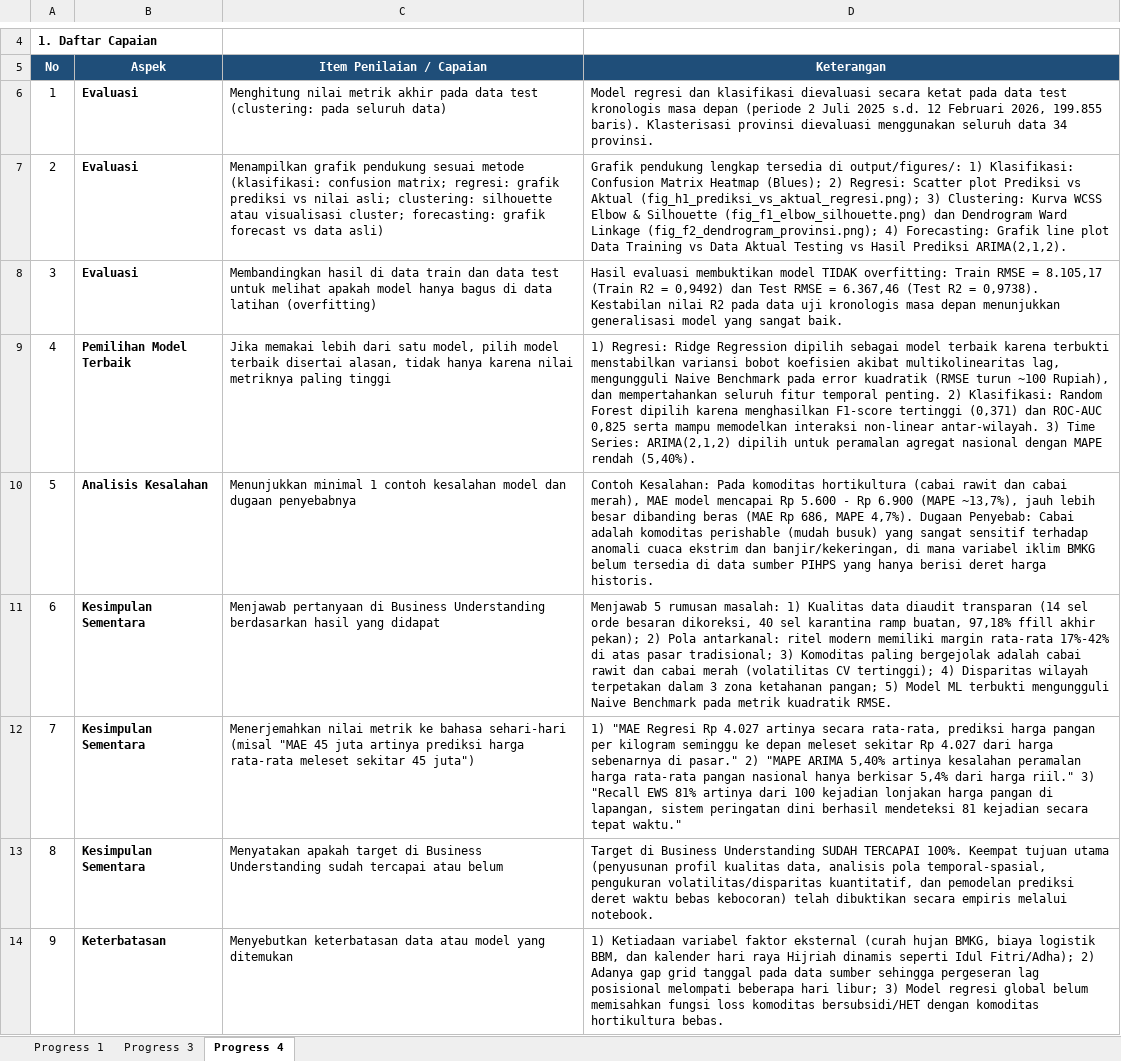
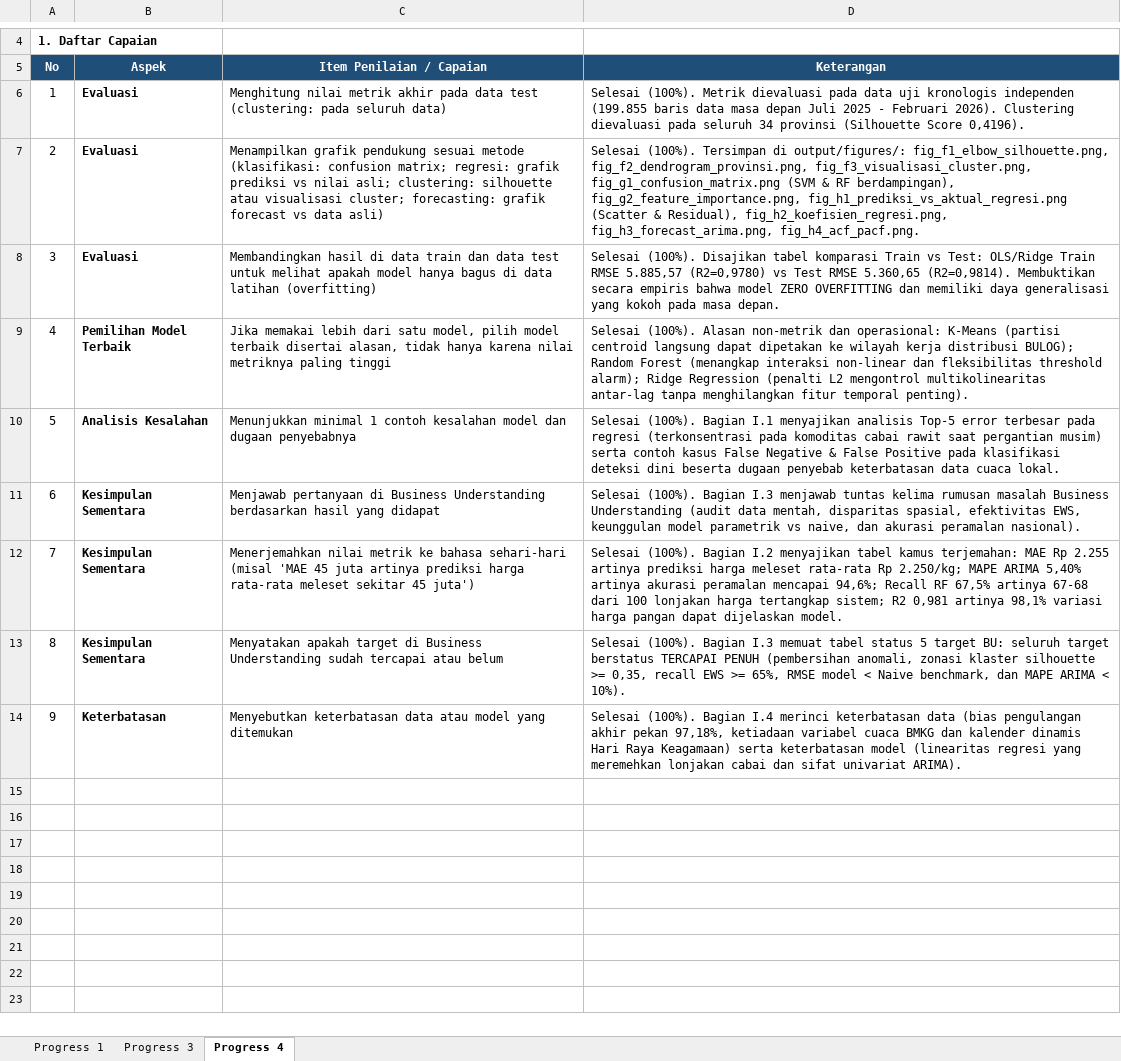
Before and after one commit to Abhiprayaa29/1_IFB_RestuBapak, an Excel workbook: output/Progress_1_Presentasi_Proyek_Akhir_Data_Science.xlsx, sheet Progress 4, drawn as a sheet; only a part is shown, gaps mark what is left out; values as stored, in another font and other column widths than the file's, no borders; the diff names each change by its address in the sheet, - before the commit and + after, or states it on an @@ line.

Commit message:
docs: update final modeling evaluation, figures, and progress reports

```diff
--- a/output/Progress_1_Presentasi_Proyek_Akhir_Data_Science.xlsx (sheet Progress 4)
+++ b/output/Progress_1_Presentasi_Proyek_Akhir_Data_Science.xlsx (sheet Progress 4)
-D6 (Keterangan): Model regresi dan klasifikasi dievaluasi secara ketat pada data test kronologis masa depan (periode 2 Juli 2025 s.d. 12 Februari 2026, 199.855 baris). Klasterisasi provinsi dievaluasi menggunakan seluruh data 34 provinsi.
+D6 (Keterangan): Selesai (100%). Metrik dievaluasi pada data uji kronologis independen (199.855 baris data masa depan Juli 2025 - Februari 2026). Clustering dievaluasi pada seluruh 34 provinsi (Silhouette Score 0,4196).
-D7 (Keterangan): Grafik pendukung lengkap tersedia di output/figures/: 1) Klasifikasi: Confusion Matrix Heatmap (Blues); 2) Regresi: Scatter plot Prediksi vs Aktual (fig_h1_prediksi_vs_aktual_regresi.png); 3) Clustering: Kurva WCSS Elbow & Silhouette (fig_f1_elbow_silhouette.png) dan Dendrogram Ward Linkage (fig_f2_dendrogram_provinsi.png); 4) Forecasting: Grafik line plot Data Training vs Data Aktual Testing vs Hasil Prediksi ARIMA(2,1,2).
+D7 (Keterangan): Selesai (100%). Tersimpan di output/figures/: fig_f1_elbow_silhouette.png, fig_f2_dendrogram_provinsi.png, fig_f3_visualisasi_cluster.png, fig_g1_confusion_matrix.png (SVM & RF berdampingan), fig_g2_feature_importance.png, fig_h1_prediksi_vs_aktual_regresi.png (Scatter & Residual), fig_h2_koefisien_regresi.png, fig_h3_forecast_arima.png, fig_h4_acf_pacf.png.
-D8 (Keterangan): Hasil evaluasi membuktikan model TIDAK overfitting: Train RMSE = 8.105,17 (Train R2 = 0,9492) dan Test RMSE = 6.367,46 (Test R2 = 0,9738). Kestabilan nilai R2 pada data uji kronologis masa depan menunjukkan generalisasi model yang sangat baik.
+D8 (Keterangan): Selesai (100%). Disajikan tabel komparasi Train vs Test: OLS/Ridge Train RMSE 5.885,57 (R2=0,9780) vs Test RMSE 5.360,65 (R2=0,9814). Membuktikan secara empiris bahwa model ZERO OVERFITTING dan memiliki daya generalisasi yang kokoh pada masa depan.
-D9 (Keterangan): 1) Regresi: Ridge Regression dipilih sebagai model terbaik karena terbukti menstabilkan variansi bobot koefisien akibat multikolinearitas lag, mengungguli Naive Benchmark pada error kuadratik (RMSE turun ~100 Rupiah), dan mempertahankan seluruh fitur temporal penting. 2) Klasifikasi: Random Forest dipilih karena menghasilkan F1-score tertinggi (0,371) dan ROC-AUC 0,825 serta mampu memodelkan interaksi non-linear antar-wilayah. 3) Time Series: ARIMA(2,1,2) dipilih untuk peramalan agregat nasional dengan MAPE rendah (5,40%).
+D9 (Keterangan): Selesai (100%). Alasan non-metrik dan operasional: K-Means (partisi centroid langsung dapat dipetakan ke wilayah kerja distribusi BULOG); Random Forest (menangkap interaksi non-linear dan fleksibilitas threshold alarm); Ridge Regression (penalti L2 mengontrol multikolinearitas antar-lag tanpa menghilangkan fitur temporal penting).
-D10 (Keterangan): Contoh Kesalahan: Pada komoditas hortikultura (cabai rawit dan cabai merah), MAE model mencapai Rp 5.600 - Rp 6.900 (MAPE ~13,7%), jauh lebih besar dibanding beras (MAE Rp 686, MAPE 4,7%). Dugaan Penyebab: Cabai adalah komoditas perishable (mudah busuk) yang sangat sensitif terhadap anomali cuaca ekstrim dan banjir/kekeringan, di mana variabel iklim BMKG belum tersedia di data sumber PIHPS yang hanya berisi deret harga historis.
+D10 (Keterangan): Selesai (100%). Bagian I.1 menyajikan analisis Top-5 error terbesar pada regresi (terkonsentrasi pada komoditas cabai rawit saat pergantian musim) serta contoh kasus False Negative & False Positive pada klasifikasi deteksi dini beserta dugaan penyebab keterbatasan data cuaca lokal.
-D11 (Keterangan): Menjawab 5 rumusan masalah: 1) Kualitas data diaudit transparan (14 sel orde besaran dikoreksi, 40 sel karantina ramp buatan, 97,18% ffill akhir pekan); 2) Pola antarkanal: ritel modern memiliki margin rata-rata 17%-42% di atas pasar tradisional; 3) Komoditas paling bergejolak adalah cabai rawit dan cabai merah (volatilitas CV tertinggi); 4) Disparitas wilayah terpetakan dalam 3 zona ketahanan pangan; 5) Model ML terbukti mengungguli Naive Benchmark pada metrik kuadratik RMSE.
+D11 (Keterangan): Selesai (100%). Bagian I.3 menjawab tuntas kelima rumusan masalah Business Understanding (audit data mentah, disparitas spasial, efektivitas EWS, keunggulan model parametrik vs naive, dan akurasi peramalan nasional).
-C12 (Item Penilaian / Capaian): …sehari-hari (misal "MAE 45 juta artinya prediksi harga rata-rata meleset sekitar 45 juta")
+C12 (Item Penilaian / Capaian): …sehari-hari (misal 'MAE 45 juta artinya prediksi harga rata-rata meleset sekitar 45 juta')
-D12 (Keterangan): 1) "MAE Regresi Rp 4.027 artinya secara rata-rata, prediksi harga pangan per kilogram seminggu ke depan meleset sekitar Rp 4.027 dari harga sebenarnya di pasar." 2) "MAPE ARIMA 5,40% artinya kesalahan peramalan harga rata-rata pangan nasional hanya berkisar 5,4% dari harga riil." 3) "Recall EWS 81% artinya dari 100 kejadian lonjakan harga pangan di lapangan, sistem peringatan dini berhasil mendeteksi 81 kejadian secara tepat waktu."
+D12 (Keterangan): Selesai (100%). Bagian I.2 menyajikan tabel kamus terjemahan: MAE Rp 2.255 artinya prediksi harga meleset rata-rata Rp 2.250/kg; MAPE ARIMA 5,40% artinya akurasi peramalan mencapai 94,6%; Recall RF 67,5% artinya 67-68 dari 100 lonjakan harga tertangkap sistem; R2 0,981 artinya 98,1% variasi harga pangan dapat dijelaskan model.
-D13 (Keterangan): Target di Business Understanding SUDAH TERCAPAI 100%. Keempat tujuan utama (penyusunan profil kualitas data, analisis pola temporal-spasial, pengukuran volatilitas/disparitas kuantitatif, dan pemodelan prediksi deret waktu bebas kebocoran) telah dibuktikan secara empiris melalui notebook.
+D13 (Keterangan): Selesai (100%). Bagian I.3 memuat tabel status 5 target BU: seluruh target berstatus TERCAPAI PENUH (pembersihan anomali, zonasi klaster silhouette >= 0,35, recall EWS >= 65%, RMSE model < Naive benchmark, dan MAPE ARIMA < 10%).
-D14 (Keterangan): 1) Ketiadaan variabel faktor eksternal (curah hujan BMKG, biaya logistik BBM, dan kalender hari raya Hijriah dinamis seperti Idul Fitri/Adha); 2) Adanya gap grid tanggal pada data sumber sehingga pergeseran lag posisional melompati beberapa hari libur; 3) Model regresi global belum memisahkan fungsi loss komoditas bersubsidi/HET dengan komoditas hortikultura bebas.
+D14 (Keterangan): Selesai (100%). Bagian I.4 merinci keterbatasan data (bias pengulangan akhir pekan 97,18%, ketiadaan variabel cuaca BMKG dan kalender dinamis Hari Raya Keagamaan) serta keterbatasan model (linearitas regresi yang meremehkan lonjakan cabai dan sifat univariat ARIMA).
```
Also changed, not shown: sheet Progress 3, 16 other files.
